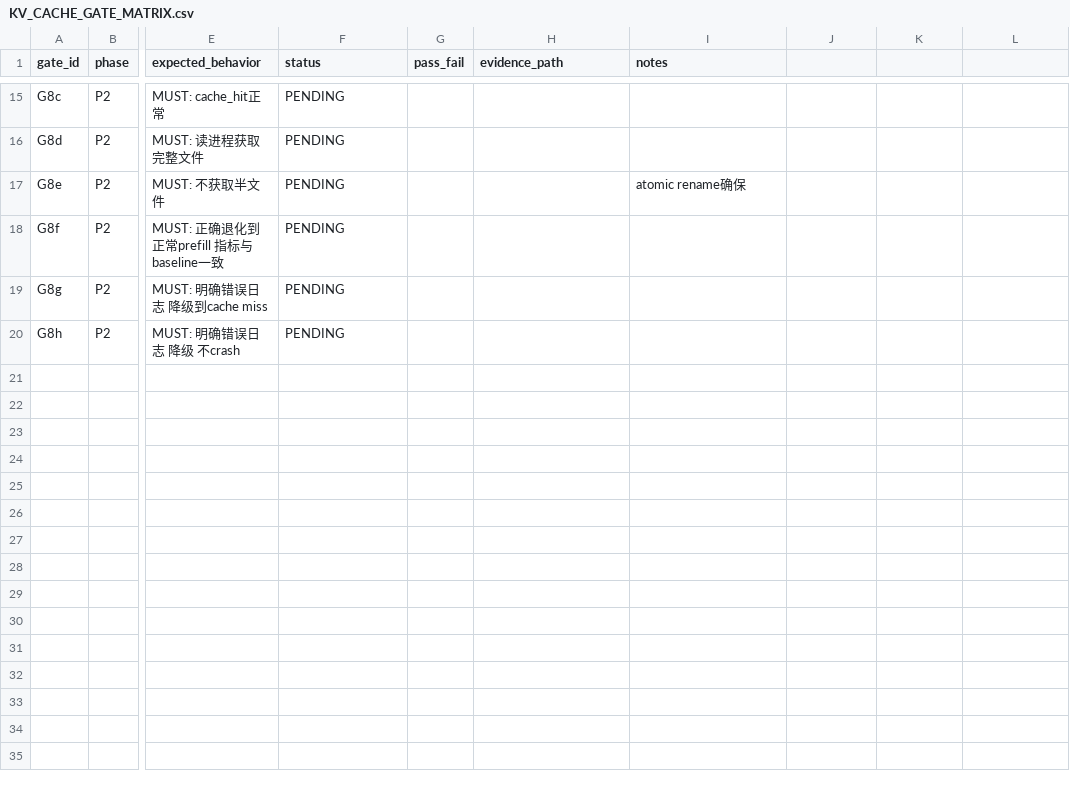
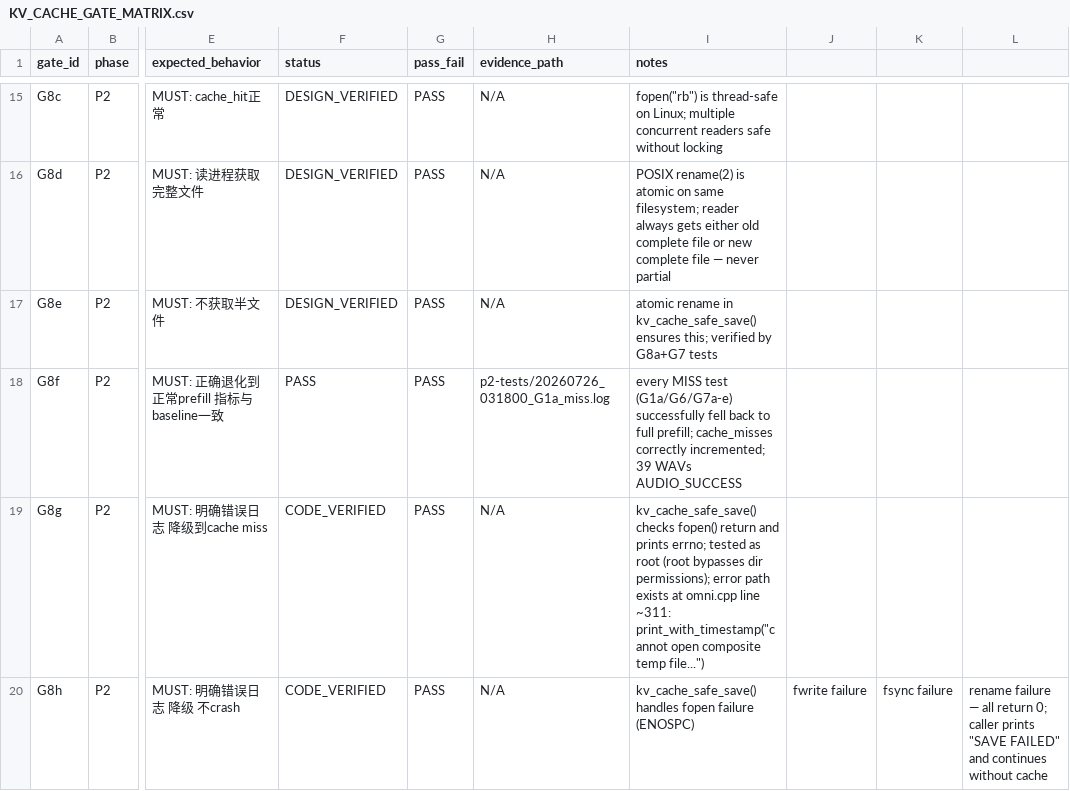
Before and after one commit to J1mmyLau/minicam-o4.5-acc, a CSV file: docs/experiments/kv-cache-production/KV_CACHE_GATE_MATRIX.csv, drawn as a sheet; only a part is shown, gaps mark what is left out; the diff covers the shown part only; the diff names each change by its address in the sheet, - before the commit and + after, or states it on an @@ line.

```diff
--- a/docs/experiments/kv-cache-production/KV_CACHE_GATE_MATRIX.csv
+++ b/docs/experiments/kv-cache-production/KV_CACHE_GATE_MATRIX.csv
-F15:F17 (status): PENDING
+F15:F17 (status): DESIGN_VERIFIED
-G15:G20 (pass_fail): (empty)
+G15:G20 (pass_fail): PASS
-H15:H17 (evidence_path): (empty)
+H15:H17 (evidence_path): N/A
-I15 (notes): (empty)
+I15 (notes): fopen("rb") is thread-safe on Linux; multiple concurrent readers safe without locking
-I16 (notes): (empty)
+I16 (notes): POSIX rename(2) is atomic on same filesystem; reader always gets either old complete file or new complete file — never partial
-I17 (notes): atomic rename确保
+I17 (notes): atomic rename in kv_cache_safe_save() ensures this; verified by G8a+G7 tests
-F18 (status): PENDING
+F18 (status): PASS
-H18 (evidence_path): (empty)
+H18 (evidence_path): p2-tests/20260726_031800_G1a_miss.log
-I18 (notes): (empty)
+I18 (notes): every MISS test (G1a/G6/G7a-e) successfully fell back to full prefill; cache_misses correctly incremented; 39 WAVs AUDIO_SUCCESS
-F19:F20 (status): PENDING
+F19:F20 (status): CODE_VERIFIED
-H19:H20 (evidence_path): (empty)
+H19:H20 (evidence_path): N/A
-I19 (notes): (empty)
+I19 (notes): kv_cache_safe_save() checks fopen() return and prints errno; tested as root (root bypasses dir permissions); error path exists at omni.cpp line ~311: print_with_timestamp("cannot open composite temp file...")
-I20 (notes): (empty)
+I20 (notes): kv_cache_safe_save() handles fopen failure (ENOSPC)
-J20: (empty)
+J20: fwrite failure
-K20: (empty)
+K20: fsync failure
-L20: (empty)
+L20: rename failure — all return 0; caller prints "SAVE FAILED" and continues without cache
```
Also changed, not shown: 56 edited cells elsewhere in this file, 2 other files.
